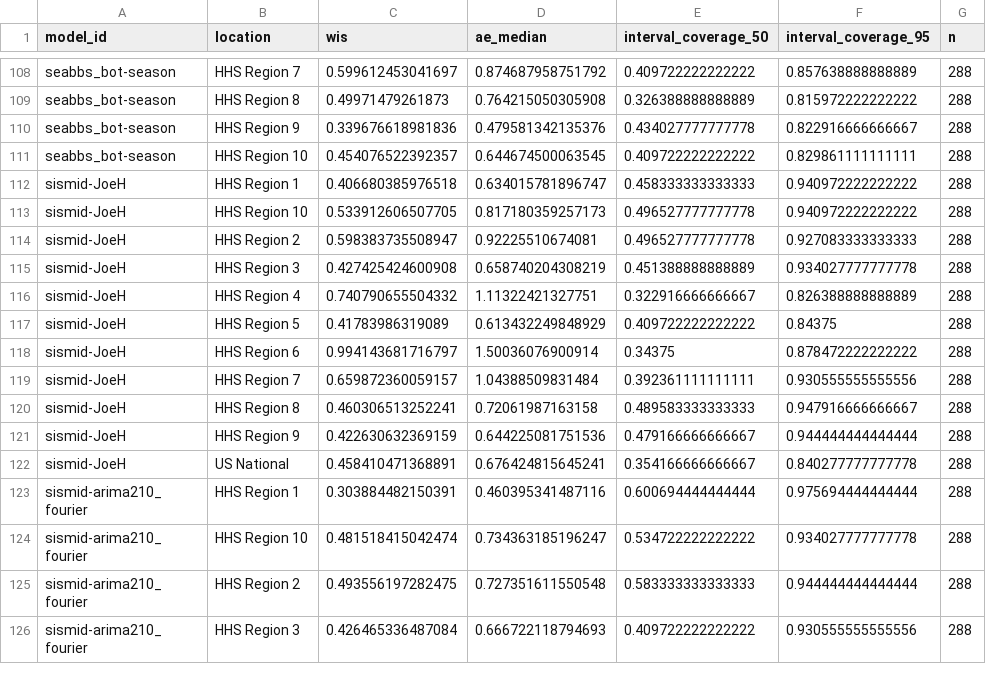
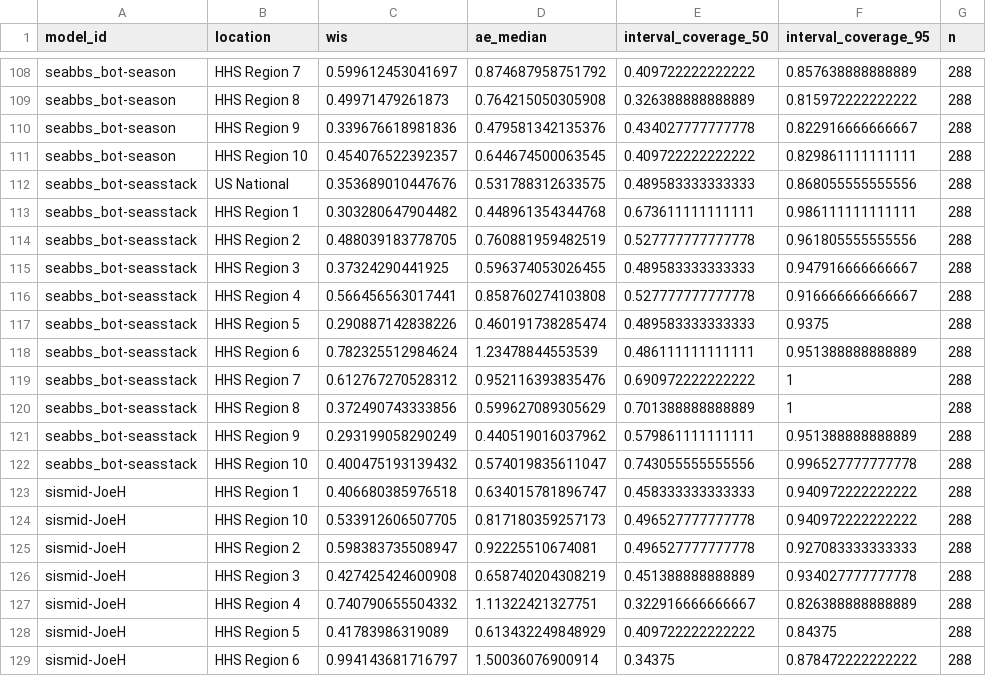
Before and after one commit to reichlab/sismid-ili-forecasting-dashboard, a CSV file: scores/ili perc/Test seasons (17/18 - 19/20)/location/scores.csv, drawn as a sheet; only a part is shown, gaps mark what is left out; the shorter side is filled out with more unchanged rows; the diff names each change by its address in the sheet, - before the commit and + after, or states it on an @@ line.

```diff
--- a/scores/ili perc/Test seasons (17/18 - 19/20)/location/scores.csv
+++ b/scores/ili perc/Test seasons (17/18 - 19/20)/location/scores.csv
+row 112: seabbs_bot-seasstack | US National | 0.353689010447676 | 0.531788312633575 | 0.489583333333333 | 0.868055555555556 | 288
+row 113: seabbs_bot-seasstack | HHS Region 1 | 0.303280647904482 | 0.448961354344768 | 0.673611111111111 | 0.986111111111111 | 288
+row 114: seabbs_bot-seasstack | HHS Region 2 | 0.488039183778705 | 0.760881959482519 | 0.527777777777778 | 0.961805555555556 | 288
+row 115: seabbs_bot-seasstack | HHS Region 3 | 0.37324290441925 | 0.596374053026455 | 0.489583333333333 | 0.947916666666667 | 288
+row 116: seabbs_bot-seasstack | HHS Region 4 | 0.566456563017441 | 0.858760274103808 | 0.527777777777778 | 0.916666666666667 | 288
+row 117: seabbs_bot-seasstack | HHS Region 5 | 0.290887142838226 | 0.460191738285474 | 0.489583333333333 | 0.9375 | 288
+row 118: seabbs_bot-seasstack | HHS Region 6 | 0.782325512984624 | 1.23478844553539 | 0.486111111111111 | 0.951388888888889 | 288
+row 119: seabbs_bot-seasstack | HHS Region 7 | 0.612767270528312 | 0.952116393835476 | 0.690972222222222 | 1 | 288
+row 120: seabbs_bot-seasstack | HHS Region 8 | 0.372490743333856 | 0.599627089305629 | 0.701388888888889 | 1 | 288
+row 121: seabbs_bot-seasstack | HHS Region 9 | 0.293199058290249 | 0.440519016037962 | 0.579861111111111 | 0.951388888888889 | 288
+row 122: seabbs_bot-seasstack | HHS Region 10 | 0.400475193139432 | 0.574019835611047 | 0.743055555555556 | 0.996527777777778 | 288
```
Also changed, not shown: scores/ili perc/Test seasons (17/18 - 19/20)/horizon/scores.csv, scores/ili perc/Validation seasons (15/16 - 16/17)/horizon/scores.csv, 7 other files.
